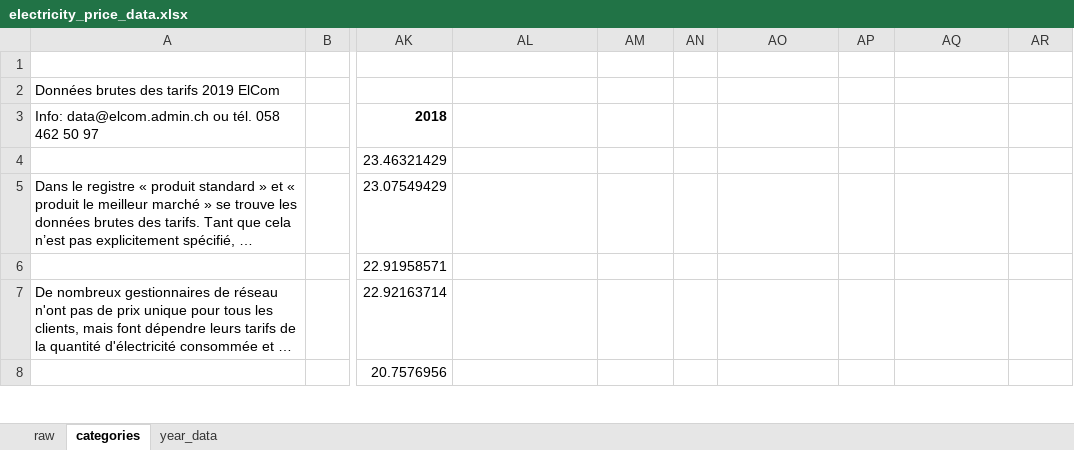
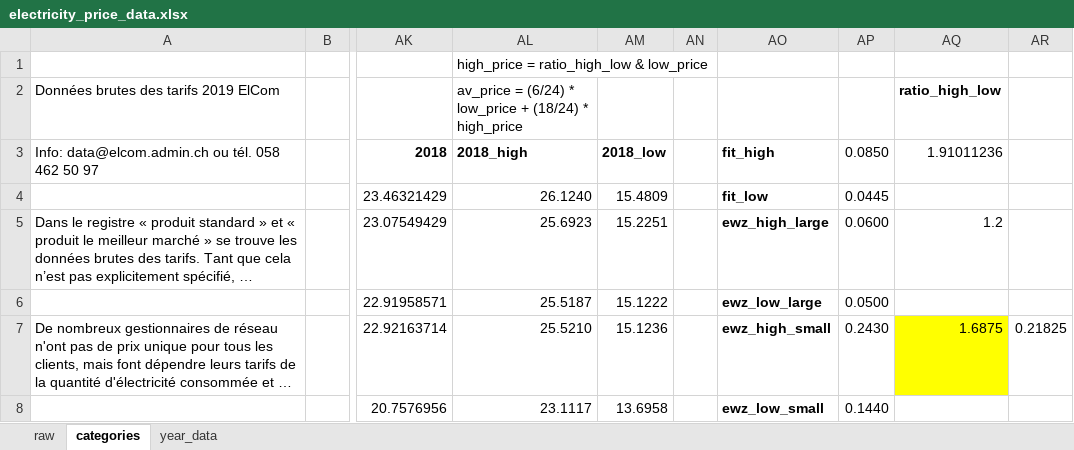
Before and after one commit to prakharmehta95/commsolar, an Excel workbook: code/COSA_Data/electricity_price_data.xlsx, sheet categories, drawn as a sheet; only a part is shown, gaps mark what is left out; long unchanged cells end in …; values as stored, in another font and other column widths than the file's, no borders; the diff covers the shown part only; the diff names each change by its address in the sheet, - before the commit and + after, or states it on an @@ line.

Commit message:
collected and analysed historical data in preparation for data inputs and model calibration

```diff
--- a/code/COSA_Data/electricity_price_data.xlsx (sheet categories)
+++ b/code/COSA_Data/electricity_price_data.xlsx (sheet categories)
-AL1: (empty)
+AL1: high_price = ratio_high_low & low_price
-AL2: (empty)
+AL2: av_price = (6/24) * low_price + (18/24) * high_price
-AQ2: (empty)
+AQ2: ratio_high_low
-AL3: (empty)
+AL3: 2018_high
-AM3: (empty)
+AM3: 2018_low
-AO3: (empty)
+AO3: fit_high
-AP3: (empty)
+AP3: 0.0850
-AQ3 (ratio_high_low): (empty)
+AQ3 (ratio_high_low): 1.91011236
-AL4: (empty)
+AL4: 26.1240
-AM4: (empty)
+AM4: 15.4809
-AO4: (empty)
+AO4: fit_low
-AP4: (empty)
+AP4: 0.0445
-AL5: (empty)
+AL5: 25.6923
-AM5: (empty)
+AM5: 15.2251
-AO5: (empty)
+AO5: ewz_high_large
-AP5: (empty)
+AP5: 0.0600
-AQ5 (ratio_high_low): (empty)
+AQ5 (ratio_high_low): 1.2
-AL6: (empty)
+AL6: 25.5187
-AM6: (empty)
+AM6: 15.1222
-AO6: (empty)
+AO6: ewz_low_large
-AP6: (empty)
+AP6: 0.0500
-AL7: (empty)
+AL7: 25.5210
-AM7: (empty)
+AM7: 15.1236
-AO7: (empty)
+AO7: ewz_high_small
-AP7: (empty)
+AP7: 0.2430
-AQ7 (ratio_high_low): (empty)
+AQ7 (ratio_high_low): 1.6875
-AQ7 fill: none
+AQ7 fill: #FFFF00
-AR7: (empty)
+AR7: 0.21825
-AL8: (empty)
+AL8: 23.1117
-AM8: (empty)
+AM8: 13.6958
-AO8: (empty)
+AO8: ewz_low_small
-AP8: (empty)
+AP8: 0.1440
```
Also changed, not shown: 15 edited cells elsewhere in this sheet, code/COSA_Data/historical_data.xlsx, 2 other files.
